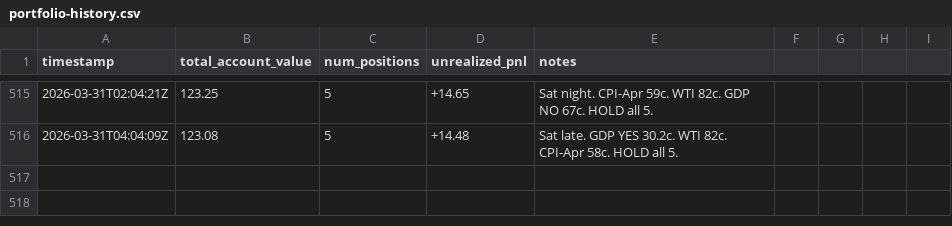
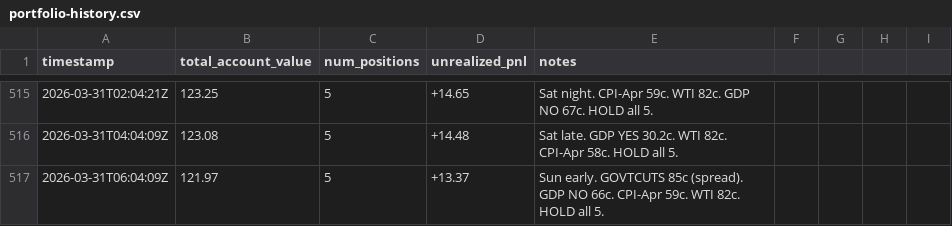
Before and after one commit to lsk567/omar-data, a CSV file: kalshi/quant/portfolio-history.csv, drawn as a sheet; only a part is shown, gaps mark what is left out.

```diff
--- a/kalshi/quant/portfolio-history.csv
+++ b/kalshi/quant/portfolio-history.csv
@@ -516 +516,2 @@ timestamp,total_account_value,num_positions,unrealized_pnl,notes
 2026-03-31T04:04:09Z,123.08,5,+14.48,"Sat late. GDP YES 30.2c. WTI 82c. CPI-Apr 58c. HOLD all 5."
+2026-03-31T06:04:09Z,121.97,5,+13.37,"Sun early. GOVTCUTS 85c (spread). GDP NO 66c. CPI-Apr 59c. WTI 82c. HOLD all 5."
```
Also changed, not shown: kalshi/quant/trade-log.csv.
